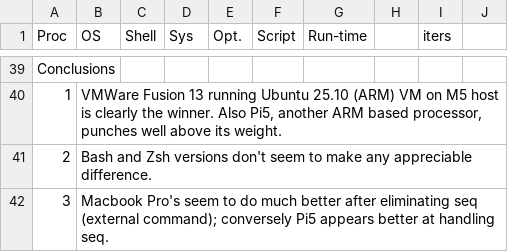
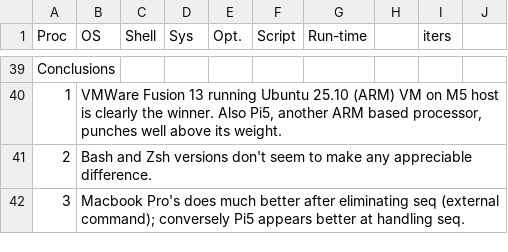
Before and after one commit to SensorAnalyticsAus/cpu-benchmarks, a CSV file: Results.csv, drawn as a sheet; only a part is shown, gaps mark what is left out.

Commit message:
update

```diff
--- a/Results.csv
+++ b/Results.csv
@@ -41,2 +41,2 @@ Conclusions,,,,,,,,,
 2,Bash and Zsh versions don't seem to make any appreciable difference.,,,,,,,,
-3,Macbook Pro's seem to do much better after eliminating seq (external command); conversely Pi5 appears better at handling seq.,,,,,,,,
+3,Macbook Pro's does much better after eliminating seq (external command); conversely Pi5 appears better at handling seq.,,,,,,,,
```
